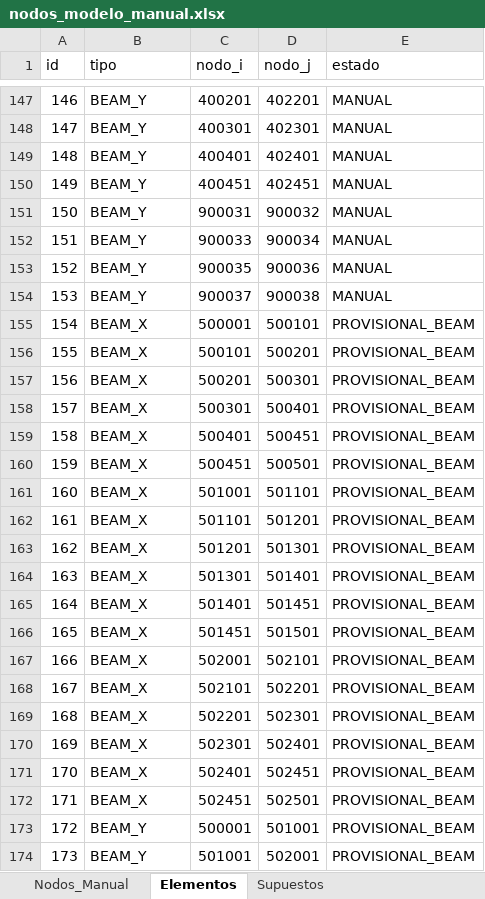
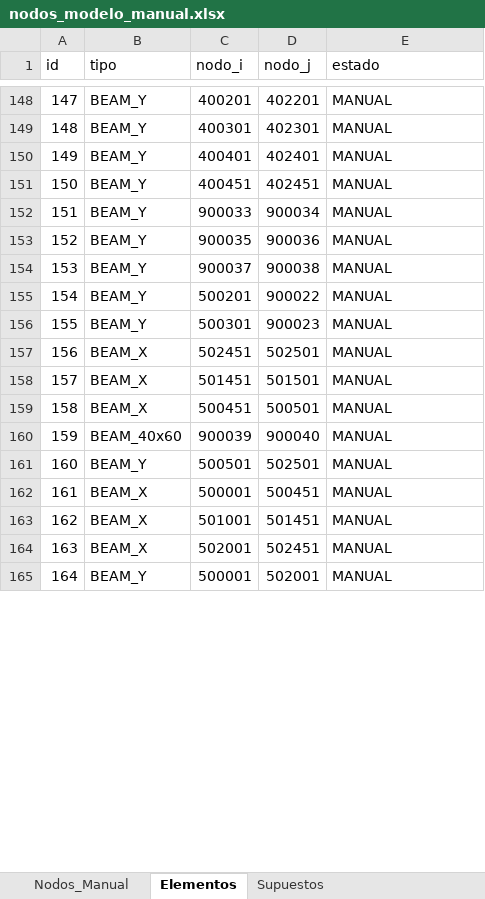
Before and after one commit to jpCaceres123/Proyecto-1-MCOC, an Excel workbook: nodos_modelo_manual.xlsx, sheet Elementos, drawn as a sheet; only a part is shown, gaps mark what is left out; values as stored, in another font and other column widths than the file's, no borders; removed rows and columns are numbered as before the commit, all else as after; the diff covers the shown part only; the diff names each change by its address in the sheet, - before the commit and + after, or states it on an @@ line.

```diff
--- a/nodos_modelo_manual.xlsx (sheet Elementos)
+++ b/nodos_modelo_manual.xlsx (sheet Elementos)
@@ column A (id) renumbered between rows 127 and 170 @@
@@ row 151 moved to row 142: 141 @@
-row 155: 154 | BEAM_X | 500001 | 500101 | PROVISIONAL_BEAM
-row 156: 155 | BEAM_X | 500101 | 500201 | PROVISIONAL_BEAM
-row 157: 156 | BEAM_X | 500201 | 500301 | PROVISIONAL_BEAM
-row 158: 157 | BEAM_X | 500301 | 500401 | PROVISIONAL_BEAM
-row 159: 158 | BEAM_X | 500401 | 500451 | PROVISIONAL_BEAM
+row 155: 154 | BEAM_Y | 500201 | 900022 | MANUAL
+row 156: 155 | BEAM_Y | 500301 | 900023 | MANUAL
+row 157: 156 | BEAM_X | 502451 | 502501 | MANUAL
+row 158: 157 | BEAM_X | 501451 | 501501 | MANUAL
-E159 (estado): PROVISIONAL_BEAM
+E159 (estado): MANUAL
-row 161: 160 | BEAM_X | 501001 | 501101 | PROVISIONAL_BEAM
-row 162: 161 | BEAM_X | 501101 | 501201 | PROVISIONAL_BEAM
-row 163: 162 | BEAM_X | 501201 | 501301 | PROVISIONAL_BEAM
-row 164: 163 | BEAM_X | 501301 | 501401 | PROVISIONAL_BEAM
+row 160: 159 | BEAM_40x60 | 900039 | 900040 | MANUAL
+row 161: 160 | BEAM_Y | 500501 | 502501 | MANUAL
+row 162: 161 | BEAM_X | 500001 | 500451 | MANUAL
-C163 (nodo_i): 501401
+C163 (nodo_i): 501001
-E163 (estado): PROVISIONAL_BEAM
+E163 (estado): MANUAL
-row 166: 165 | BEAM_X | 501451 | 501501 | PROVISIONAL_BEAM
-D164 (nodo_j): 502101
+D164 (nodo_j): 502451
-E164 (estado): PROVISIONAL_BEAM
+E164 (estado): MANUAL
-row 168: 167 | BEAM_X | 502101 | 502201 | PROVISIONAL_BEAM
-row 169: 168 | BEAM_X | 502201 | 502301 | PROVISIONAL_BEAM
-row 170: 169 | BEAM_X | 502301 | 502401 | PROVISIONAL_BEAM
-row 171: 170 | BEAM_X | 502401 | 502451 | PROVISIONAL_BEAM
-row 172: 171 | BEAM_X | 502451 | 502501 | PROVISIONAL_BEAM
-D165 (nodo_j): 501001
+D165 (nodo_j): 502001
-E165 (estado): PROVISIONAL_BEAM
+E165 (estado): MANUAL
-row 174: 173 | BEAM_Y | 501001 | 502001 | PROVISIONAL_BEAM
```
Also changed, not shown: 5 added rows, 9 removed rows and 16 edited cells elsewhere in this sheet, sheet Nodos_Manual, 4 other files.
